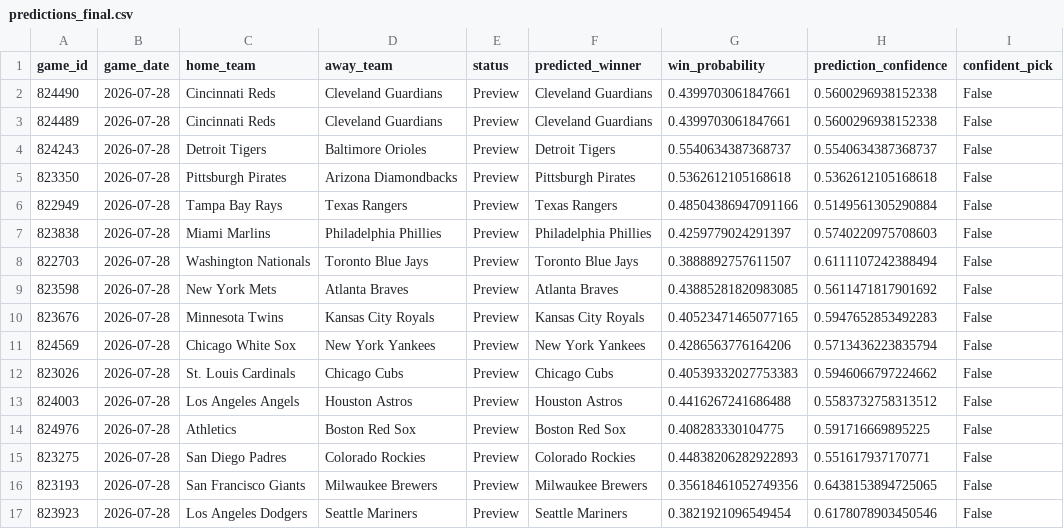
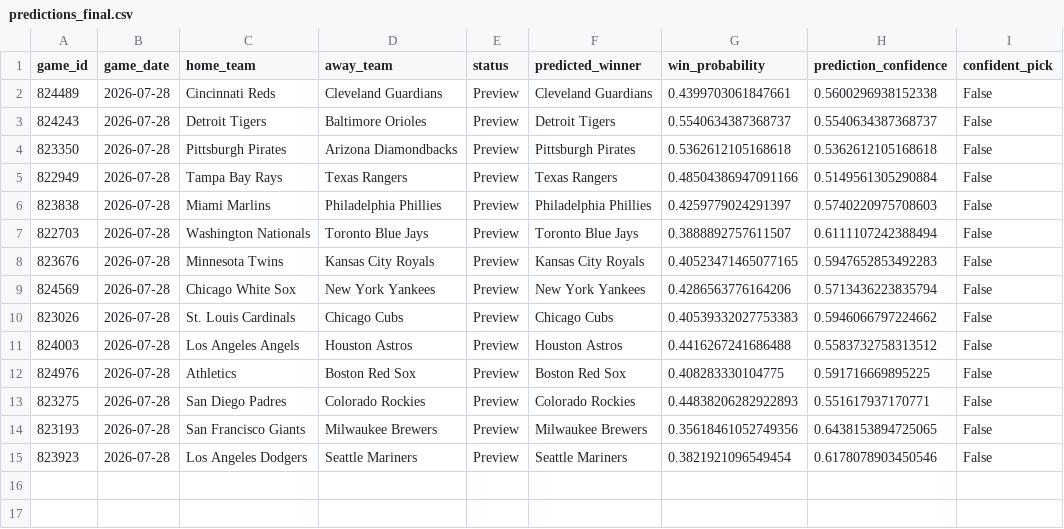
Before and after one commit to ByteLogic214/MLB-2026-Predictions, a CSV file: data/processed/predictions_final.csv, drawn as a sheet.

Commit message:
Predictions update [skip ci]

```diff
--- a/data/processed/predictions_final.csv
+++ b/data/processed/predictions_final.csv
@@ -1,3 +1,2 @@
 game_id,game_date,home_team,away_team,status,predicted_winner,win_probability,prediction_confidence,confident_pick
-824490,2026-07-28,Cincinnati Reds,Cleveland Guardians,Preview,Cleveland Guardians,0.4399703061847661,0.5600296938152338,False
 824489,2026-07-28,Cincinnati Reds,Cleveland Guardians,Preview,Cleveland Guardians,0.4399703061847661,0.5600296938152338,False
@@ -8,3 +7,2 @@ game_id,game_date,home_team,away_team,status,predicted_winner,win_probability,pr
 822703,2026-07-28,Washington Nationals,Toronto Blue Jays,Preview,Toronto Blue Jays,0.3888892757611507,0.6111107242388494,False
-823598,2026-07-28,New York Mets,Atlanta Braves,Preview,Atlanta Braves,0.43885281820983085,0.5611471817901692,False
 823676,2026-07-28,Minnesota Twins,Kansas City Royals,Preview,Kansas City Royals,0.40523471465077165,0.5947652853492283,False
```
